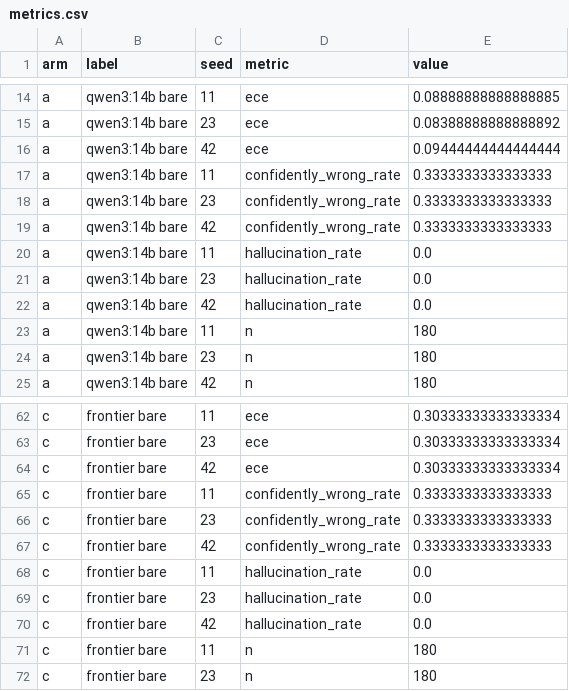
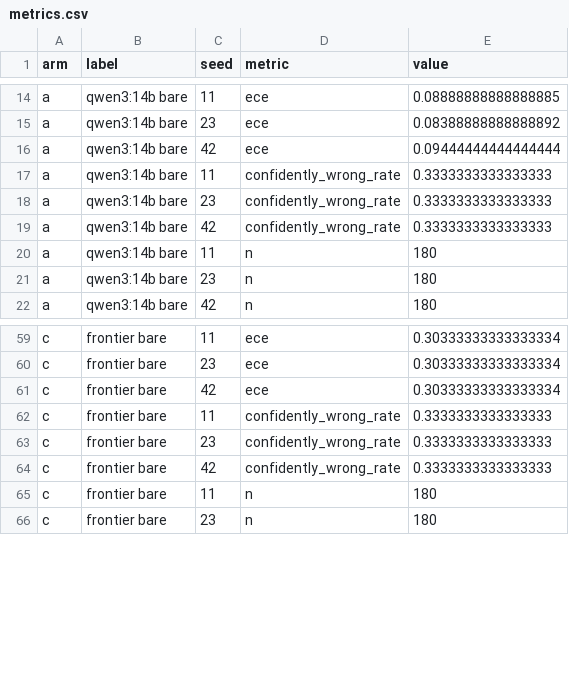
Before and after one commit to jamisonhburks/lab_tracker, a CSV file: experiments/H003_substrate_lift/results/metrics.csv, drawn as a sheet; only a part is shown, gaps mark what is left out; the diff names each change by its address in the sheet, - before the commit and + after, or states it on an @@ line.

Commit message:
fix(H003): correct hallucination judge + demote ECE; keep both verdicts
The pre-registered PRIMARY had two flawed metrics; both are addressed here
without hiding the original result.

Hallucination judge (run.py mech_hallucinated):
- Was circular AND mis-coded: it checked the model's mechanism against the
  entities the model was SHOWN (so a model that parrots the evidence could
  never be flagged), despite documenting a full-graph oracle check.
- Now checks the FULL (oracle) graph: hallucinated = predicted treats AND
  named a specific mechanism for a pair the oracle graph cannot connect.
- Reports the rate ONLY over positive predictions; UNDEFINED (omitted) for an
  arm that never predicts treats. Under anonymization both bare arms abstain,
  so their rate is now honestly '—' instead of a misleading 0.000.
- Adds a per-pair oracle_has_path field + a --rescore mode that recomputes
  derived fields from stored answers with no model calls.

Stats (stats.py):
- hallucination_rate moved from the pass/fail family to a reported DIAGNOSTIC
  (undefined for bare arms → the substrate-bare contrast is unevaluable).
- ECE demoted from a hard gate to a 'must not SIGNIFICANTLY degrade' support
  check (n=3, 10-bin ECE is too fragile; qwen's +0.008 is noise, p=0.56).
  confidently_wrong_rate is the headline gate (improve + survive BH, both arms).
- Emits BOTH verdicts: pre-registered strict (FALSIFIED, preserved) and
  revised post-hoc (SUPPORTED on the calibration headline).

Hypothesis YAML: records the amendment with date, rationale, and an explicit
integrity note (metric-validity motivated, not significance-chasing; strict
verdict retained; revised criteria need a higher-n confirmatory replication).

Verdicts after fix — strict: FALSIFIED · revised: SUPPORTED.

```diff
--- a/experiments/H003_substrate_lift/results/metrics.csv
+++ b/experiments/H003_substrate_lift/results/metrics.csv
-row 20: a | qwen3:14b bare | 11 | hallucination_rate | 0.0
-row 21: a | qwen3:14b bare | 23 | hallucination_rate | 0.0
-row 22: a | qwen3:14b bare | 42 | hallucination_rate | 0.0
-row 68: c | frontier bare | 11 | hallucination_rate | 0.0
-row 69: c | frontier bare | 23 | hallucination_rate | 0.0
-row 70: c | frontier bare | 42 | hallucination_rate | 0.0
```
Also changed, not shown: experiments/H003_substrate_lift/results/metrics_summary.csv, experiments/H003_substrate_lift/results/stats.csv, 5 other files.
